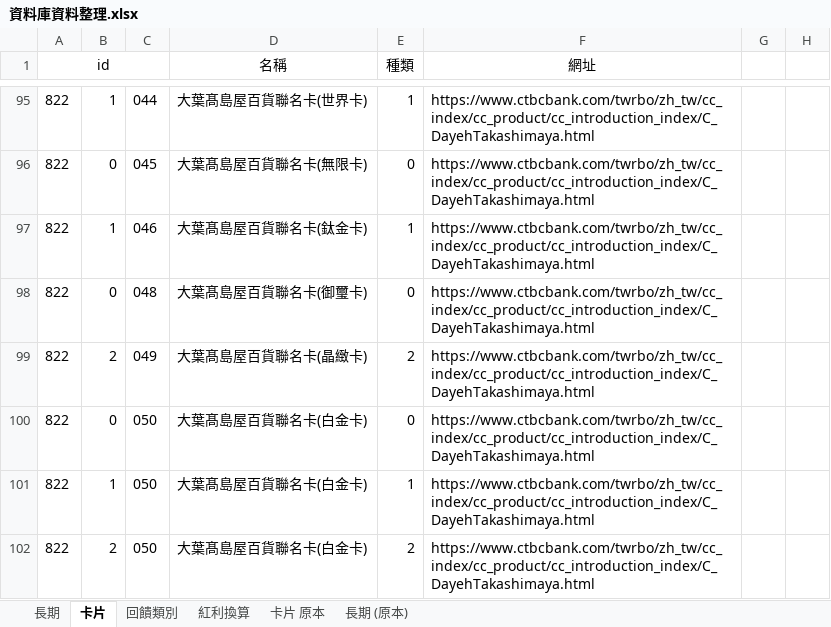
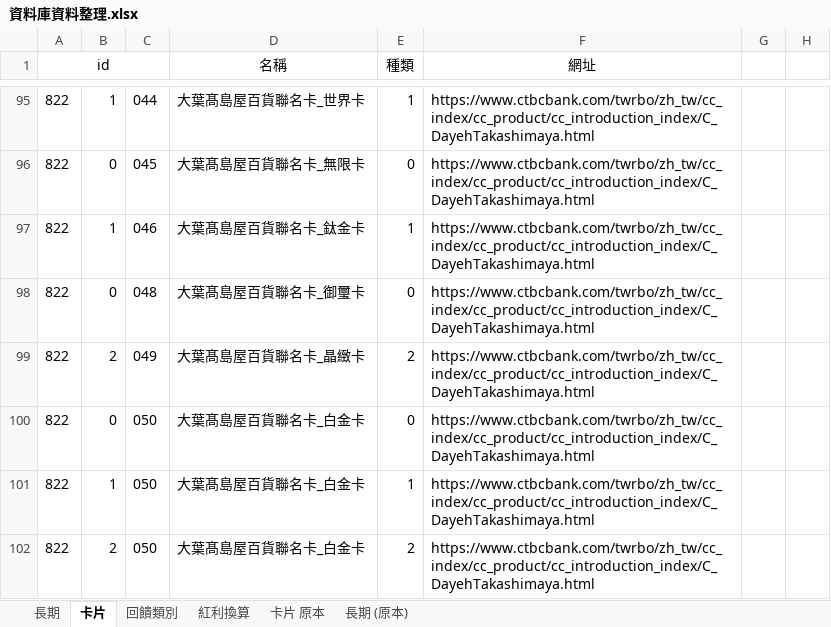
Before and after one commit to gueiru/project, an Excel workbook: 資料庫資料/資料庫資料整理.xlsx, sheet 卡片, drawn as a sheet; only a part is shown, gaps mark what is left out; values as stored, in another font and other column widths than the file's, no borders; the diff covers the shown part only; the diff names each change by its address in the sheet, - before the commit and + after, or states it on an @@ line.

```diff
--- a/資料庫資料/資料庫資料整理.xlsx (sheet 卡片)
+++ b/資料庫資料/資料庫資料整理.xlsx (sheet 卡片)
-D95 (名稱): 大葉髙島屋百貨聯名卡(世界卡)
+D95 (名稱): 大葉髙島屋百貨聯名卡_世界卡
-D96 (名稱): 大葉髙島屋百貨聯名卡(無限卡)
+D96 (名稱): 大葉髙島屋百貨聯名卡_無限卡
-D97 (名稱): 大葉髙島屋百貨聯名卡(鈦金卡)
+D97 (名稱): 大葉髙島屋百貨聯名卡_鈦金卡
-D98 (名稱): 大葉髙島屋百貨聯名卡(御璽卡)
+D98 (名稱): 大葉髙島屋百貨聯名卡_御璽卡
-D99 (名稱): 大葉髙島屋百貨聯名卡(晶緻卡)
+D99 (名稱): 大葉髙島屋百貨聯名卡_晶緻卡
-D100:D102 (名稱): 大葉髙島屋百貨聯名卡(白金卡)
+D100:D102 (名稱): 大葉髙島屋百貨聯名卡_白金卡
```
Also changed, not shown: 57 edited cells elsewhere in this sheet, sheet 長期.
